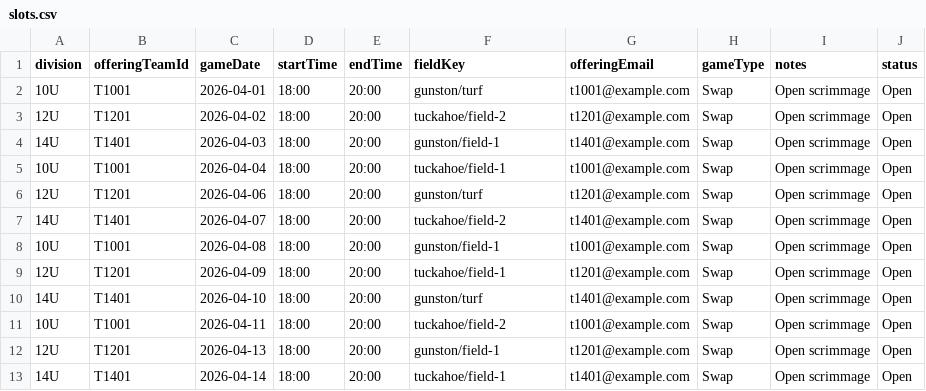
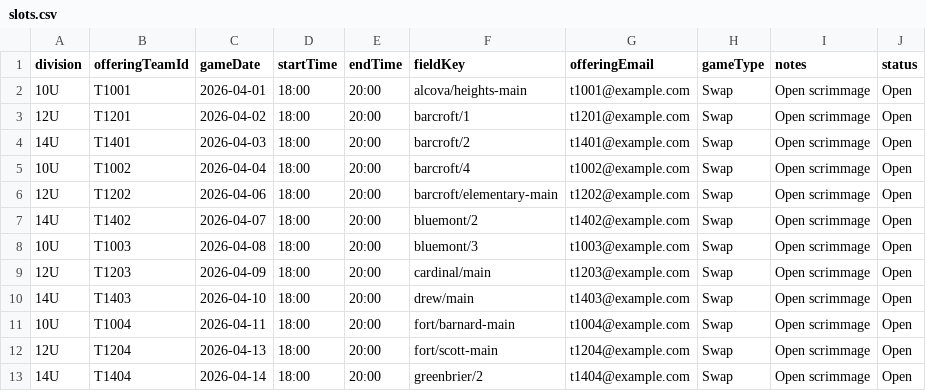
Before and after one commit to berginj/SportSch, a CSV file: docs/samples/slots.csv, drawn as a sheet; only a part is shown; the diff covers the shown part only.

Commit message:
fields

```diff
--- a/docs/samples/slots.csv
+++ b/docs/samples/slots.csv
@@ -1,13 +1,13 @@
 division,offeringTeamId,gameDate,startTime,endTime,fieldKey,offeringEmail,gameType,notes,status
-10U,T1001,2026-04-01,18:00,20:00,gunston/turf,t1001@example.com,Swap,Open scrimmage,Open
-12U,T1201,2026-04-02,18:00,20:00,tuckahoe/field-2,t1201@example.com,Swap,Open scrimmage,Open
-14U,T1401,2026-04-03,18:00,20:00,gunston/field-1,t1401@example.com,Swap,Open scrimmage,Open
-10U,T1001,2026-04-04,18:00,20:00,tuckahoe/field-1,t1001@example.com,Swap,Open scrimmage,Open
-12U,T1201,2026-04-06,18:00,20:00,gunston/turf,t1201@example.com,Swap,Open scrimmage,Open
-14U,T1401,2026-04-07,18:00,20:00,tuckahoe/field-2,t1401@example.com,Swap,Open scrimmage,Open
-10U,T1001,2026-04-08,18:00,20:00,gunston/field-1,t1001@example.com,Swap,Open scrimmage,Open
-12U,T1201,2026-04-09,18:00,20:00,tuckahoe/field-1,t1201@example.com,Swap,Open scrimmage,Open
-14U,T1401,2026-04-10,18:00,20:00,gunston/turf,t1401@example.com,Swap,Open scrimmage,Open
-10U,T1001,2026-04-11,18:00,20:00,tuckahoe/field-2,t1001@example.com,Swap,Open scrimmage,Open
-12U,T1201,2026-04-13,18:00,20:00,gunston/field-1,t1201@example.com,Swap,Open scrimmage,Open
-14U,T1401,2026-04-14,18:00,20:00,tuckahoe/field-1,t1401@example.com,Swap,Open scrimmage,Open
+10U,T1001,2026-04-01,18:00,20:00,alcova/heights-main,t1001@example.com,Swap,Open scrimmage,Open
+12U,T1201,2026-04-02,18:00,20:00,barcroft/1,t1201@example.com,Swap,Open scrimmage,Open
+14U,T1401,2026-04-03,18:00,20:00,barcroft/2,t1401@example.com,Swap,Open scrimmage,Open
+10U,T1002,2026-04-04,18:00,20:00,barcroft/4,t1002@example.com,Swap,Open scrimmage,Open
+12U,T1202,2026-04-06,18:00,20:00,barcroft/elementary-main,t1202@example.com,Swap,Open scrimmage,Open
+14U,T1402,2026-04-07,18:00,20:00,bluemont/2,t1402@example.com,Swap,Open scrimmage,Open
+10U,T1003,2026-04-08,18:00,20:00,bluemont/3,t1003@example.com,Swap,Open scrimmage,Open
+12U,T1203,2026-04-09,18:00,20:00,cardinal/main,t1203@example.com,Swap,Open scrimmage,Open
+14U,T1403,2026-04-10,18:00,20:00,drew/main,t1403@example.com,Swap,Open scrimmage,Open
+10U,T1004,2026-04-11,18:00,20:00,fort/barnard-main,t1004@example.com,Swap,Open scrimmage,Open
+12U,T1204,2026-04-13,18:00,20:00,fort/scott-main,t1204@example.com,Swap,Open scrimmage,Open
+14U,T1404,2026-04-14,18:00,20:00,greenbrier/2,t1404@example.com,Swap,Open scrimmage,Open
```
Also changed, not shown: 98 edited cells elsewhere in this file, 2 other files.
